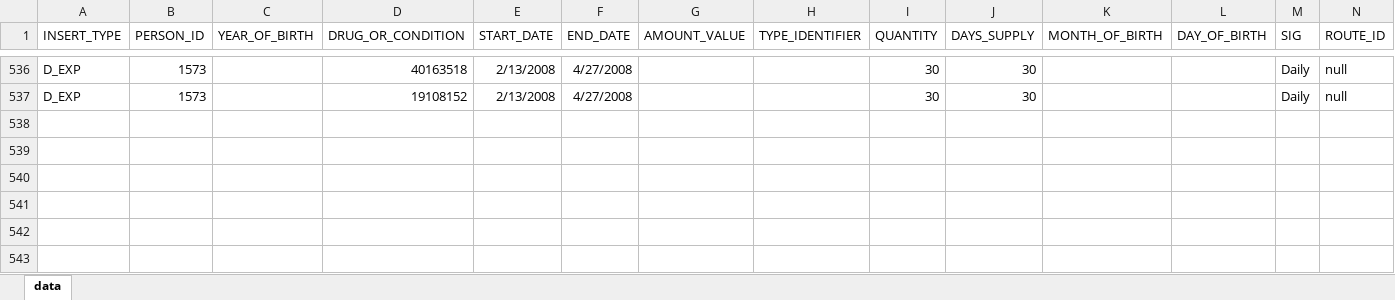
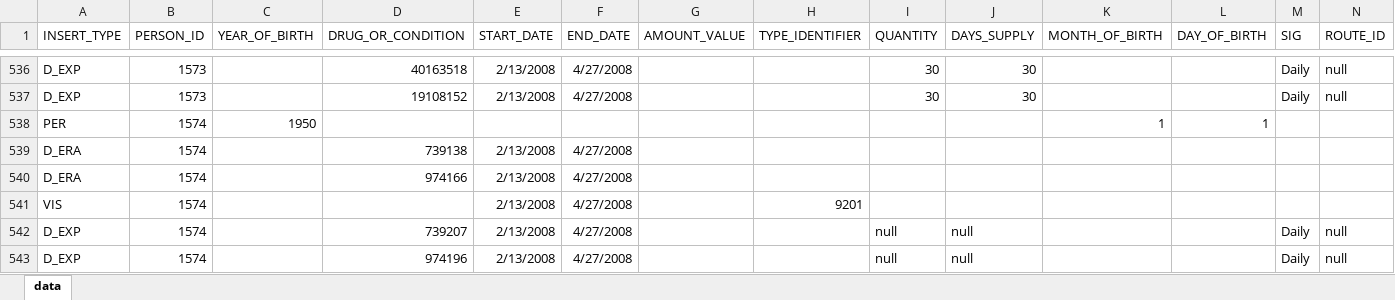
Before and after one commit to rkboyce/iDIA_Rules, an Excel workbook: patient_addition/data.xlsx, sheet data, drawn as a sheet; only a part is shown, gaps mark what is left out; values as stored, in another font and other column widths than the file's, no borders; the diff names each change by its address in the sheet, - before the commit and + after, or states it on an @@ line.

Commit message:
simulated patient for ssri thiazide
Former-commit-id: 35644c416d08e2a89a729ca08aa0d0ae094198ed

```diff
--- a/patient_addition/data.xlsx (sheet data)
+++ b/patient_addition/data.xlsx (sheet data)
+row 538: PER | 1574 | 1950 |  |  |  |  |  |  |  | 1 | 1
+row 539: D_ERA | 1574 |  | 739138 | 2/13/2008 | 4/27/2008
+row 540: D_ERA | 1574 |  | 974166 | 2/13/2008 | 4/27/2008
+row 541: VIS | 1574 |  |  | 2/13/2008 | 4/27/2008 |  | 9201
+row 542: D_EXP | 1574 |  | 739207 | 2/13/2008 | 4/27/2008 |  |  | null | null |  |  | Daily | null
+row 543: D_EXP | 1574 |  | 974196 | 2/13/2008 | 4/27/2008 |  |  | null | null |  |  | Daily | null
```
Also changed, not shown: 3 other files.
